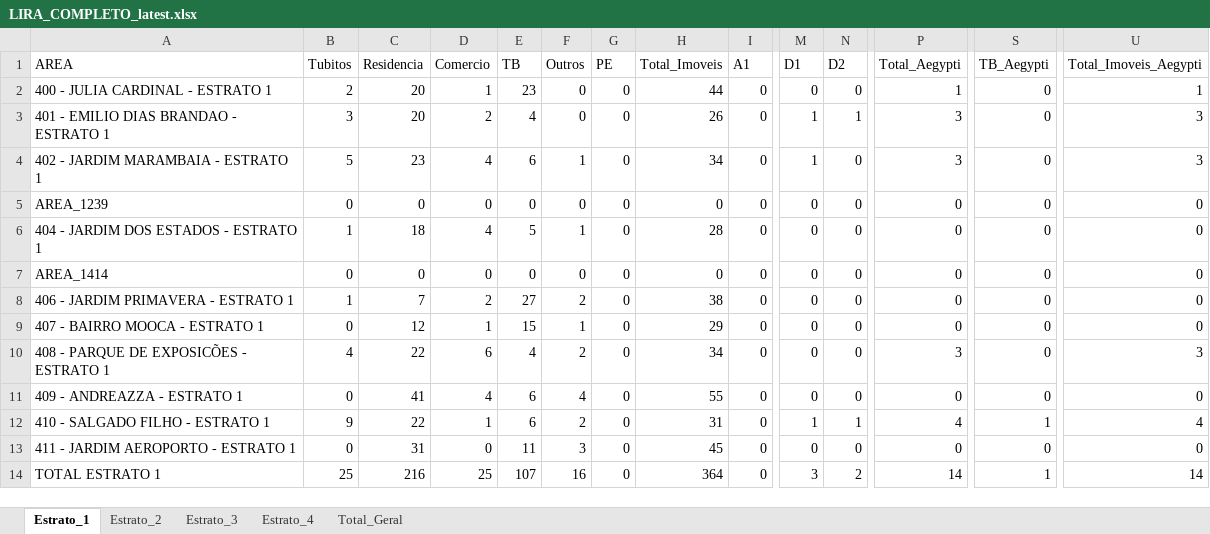
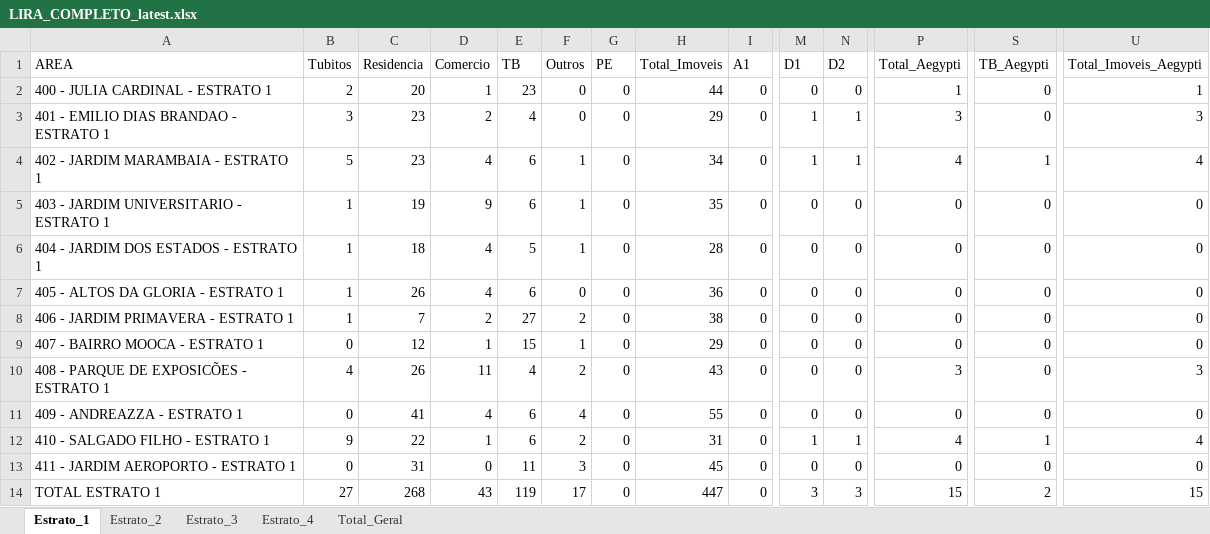
Before and after one commit to LucsDevPro/lira, an Excel workbook: data/LIRA_COMPLETO_latest.xlsx, sheet Estrato_1, drawn as a sheet; only a part is shown, gaps mark what is left out; values as stored, in another font and other column widths than the file's, no borders; the diff names each change by its address in the sheet, - before the commit and + after, or states it on an @@ line.

```diff
--- a/data/LIRA_COMPLETO_latest.xlsx (sheet Estrato_1)
+++ b/data/LIRA_COMPLETO_latest.xlsx (sheet Estrato_1)
-C3 (Residencia): 20
+C3 (Residencia): 23
-H3 (Total_Imoveis): 26
+H3 (Total_Imoveis): 29
-N4 (D2): 0
+N4 (D2): 1
-P4 (Total_Aegypti): 3
+P4 (Total_Aegypti): 4
-S4 (TB_Aegypti): 0
+S4 (TB_Aegypti): 1
-U4 (Total_Imoveis_Aegypti): 3
+U4 (Total_Imoveis_Aegypti): 4
-A5 (AREA): AREA_1239
+A5 (AREA): 403 - JARDIM UNIVERSITARIO - ESTRATO 1
-B5 (Tubitos): 0
+B5 (Tubitos): 1
-C5 (Residencia): 0
+C5 (Residencia): 19
-D5 (Comercio): 0
+D5 (Comercio): 9
-E5 (TB): 0
+E5 (TB): 6
-F5 (Outros): 0
+F5 (Outros): 1
-H5 (Total_Imoveis): 0
+H5 (Total_Imoveis): 35
-A7 (AREA): AREA_1414
+A7 (AREA): 405 - ALTOS DA GLORIA - ESTRATO 1
-B7 (Tubitos): 0
+B7 (Tubitos): 1
-C7 (Residencia): 0
+C7 (Residencia): 26
-D7 (Comercio): 0
+D7 (Comercio): 4
-E7 (TB): 0
+E7 (TB): 6
-H7 (Total_Imoveis): 0
+H7 (Total_Imoveis): 36
-C10 (Residencia): 22
+C10 (Residencia): 26
-D10 (Comercio): 6
+D10 (Comercio): 11
-H10 (Total_Imoveis): 34
+H10 (Total_Imoveis): 43
-B14 (Tubitos): 25
+B14 (Tubitos): 27
-C14 (Residencia): 216
+C14 (Residencia): 268
-D14 (Comercio): 25
+D14 (Comercio): 43
-E14 (TB): 107
+E14 (TB): 119
-F14 (Outros): 16
+F14 (Outros): 17
-H14 (Total_Imoveis): 364
+H14 (Total_Imoveis): 447
-N14 (D2): 2
+N14 (D2): 3
-P14 (Total_Aegypti): 14
+P14 (Total_Aegypti): 15
-S14 (TB_Aegypti): 1
+S14 (TB_Aegypti): 2
-U14 (Total_Imoveis_Aegypti): 14
+U14 (Total_Imoveis_Aegypti): 15
```
Also changed, not shown: sheet Total_Geral, sheet Estrato_3, sheet Estrato_2, sheet Estrato_4, 3 other files.
